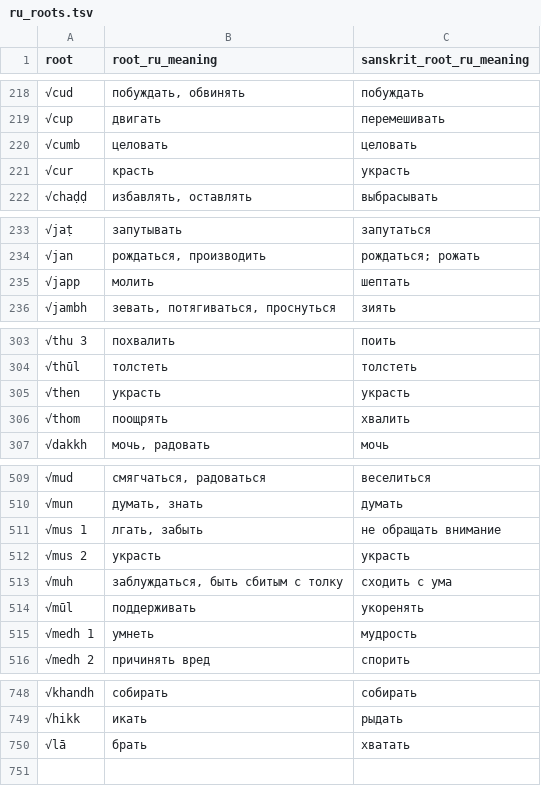
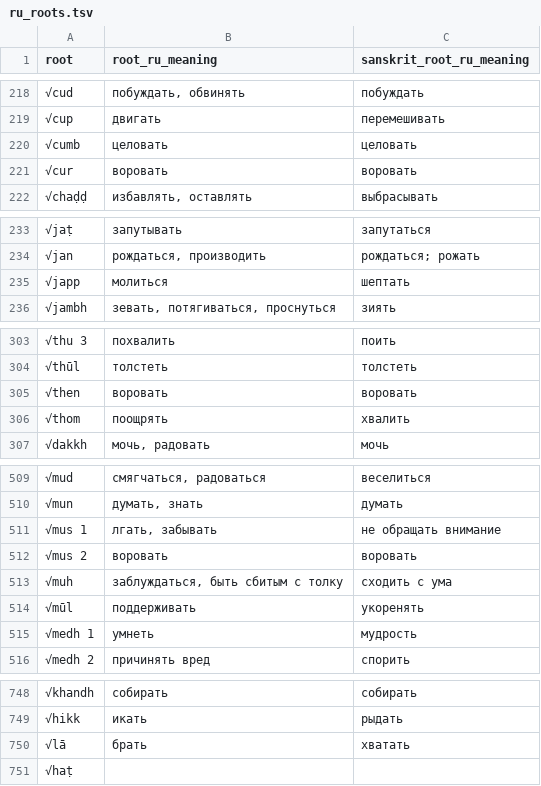
Before and after one commit to digitalpalidictionary/dpd-db, a TSV file: db/backup_tsv/ru_roots.tsv, drawn as a sheet; only a part is shown, gaps mark what is left out.

Commit message:
ru sbs update

```diff
--- a/db/backup_tsv/ru_roots.tsv
+++ b/db/backup_tsv/ru_roots.tsv
@@ -220,3 +220,3 @@
 "√cumb"	"целовать"	"целовать"
-"√cur"	"красть"	"украсть"
+"√cur"	"воровать"	"воровать"
 "√chaḍḍ"	"избавлять, оставлять"	"выбрасывать"
@@ -234,3 +234,3 @@
 "√jan"	"рождаться, производить"	"рождаться; рожать"
-"√japp"	"молить"	"шептать"
+"√japp"	"молиться"	"шептать"
 "√jambh"	"зевать, потягиваться, проснуться"	"зиять"
@@ -304,3 +304,3 @@
 "√thūl"	"толстеть"	"толстеть"
-"√then"	"украсть"	"украсть"
+"√then"	"воровать"	"воровать"
 "√thom"	"поощрять"	"хвалить"
@@ -510,4 +510,4 @@
 "√mun"	"думать, знать"	"думать"
-"√mus 1"	"лгать, забыть"	"не обращать внимание"
-"√mus 2"	"украсть"	"украсть"
+"√mus 1"	"лгать, забывать"	"не обращать внимание"
+"√mus 2"	"воровать"	"воровать"
 "√muh"	"заблуждаться, быть сбитым с толку"	"сходить с ума"
@@ -750 +750,2 @@
 "√lā"	"брать"	"хватать"
+"√haṭ"	""	""
```
